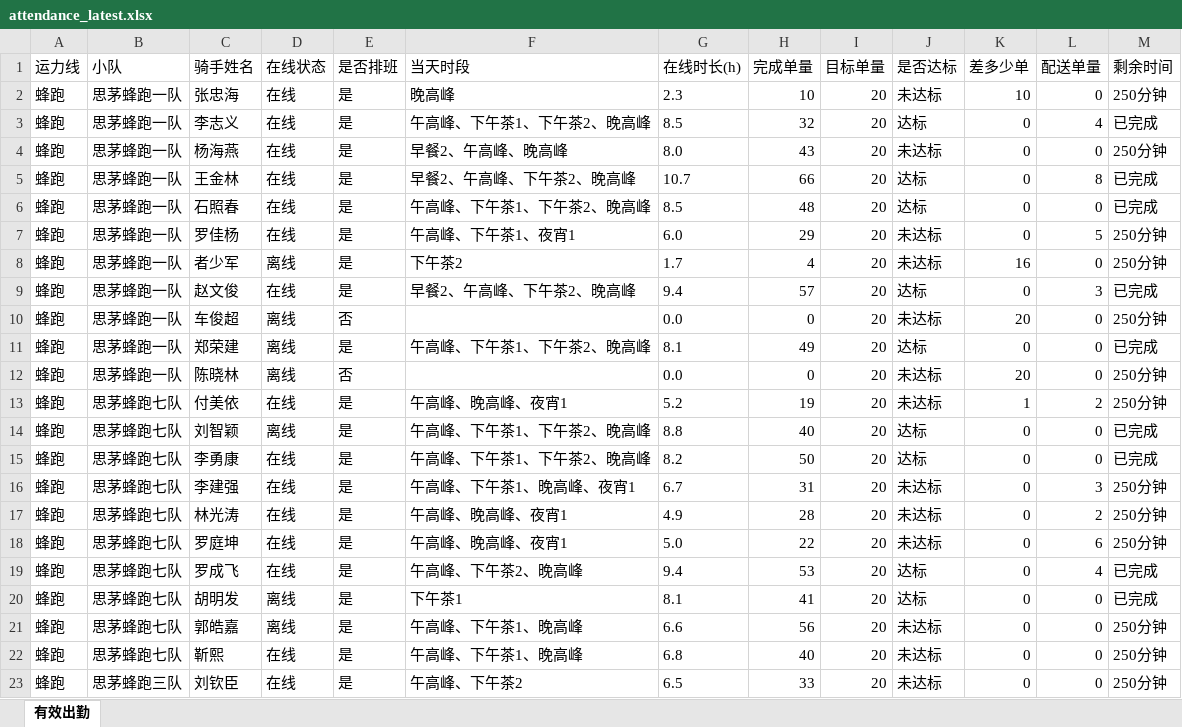
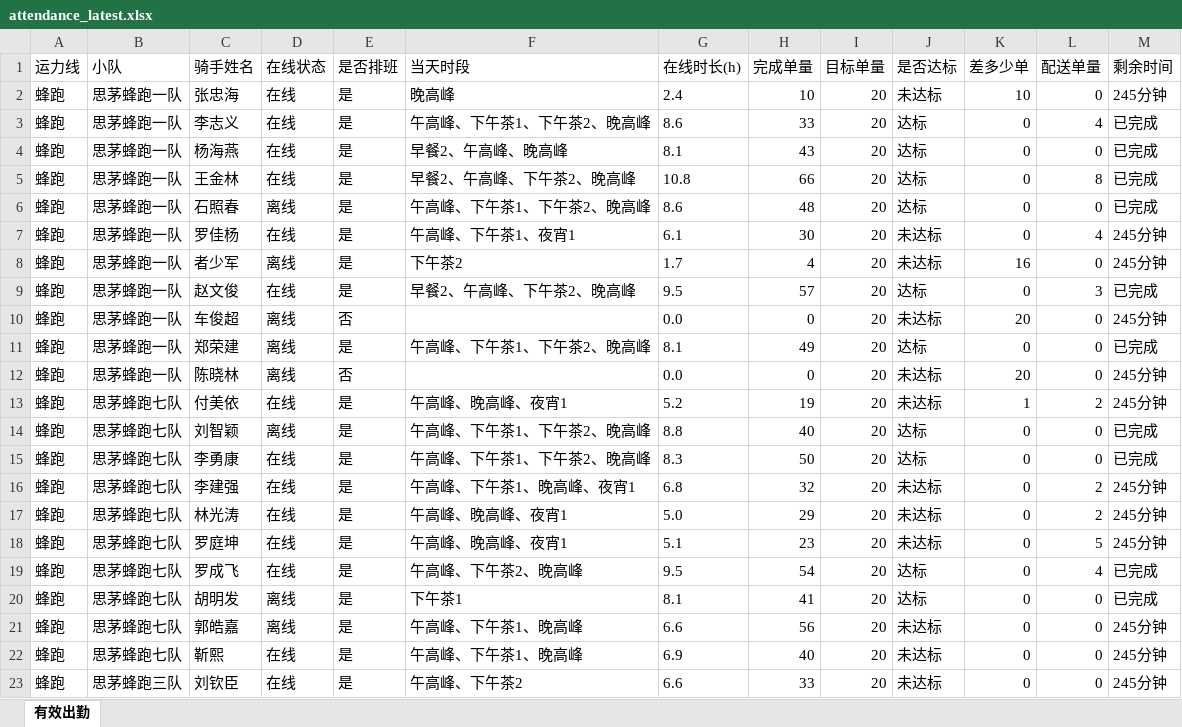
Before and after one commit to 424584635-png/dzt-dashboard, an Excel workbook: public/attendance_latest.xlsx, sheet 有效出勤, drawn as a sheet; only a part is shown; values as stored, in another font and other column widths than the file's, no borders; the diff covers the shown part only; the diff names each change by its address in the sheet, - before the commit and + after, or states it on an @@ line.

Commit message:
data: 202611111955 (227 骑手)

```diff
--- a/public/attendance_latest.xlsx (sheet 有效出勤)
+++ b/public/attendance_latest.xlsx (sheet 有效出勤)
-G2 (在线时长(h)): 2.3
+G2 (在线时长(h)): 2.4
-M2 (剩余时间): 250分钟
+M2 (剩余时间): 245分钟
-G3 (在线时长(h)): 8.5
+G3 (在线时长(h)): 8.6
-H3 (完成单量): 32
+H3 (完成单量): 33
-G4 (在线时长(h)): 8.0
+G4 (在线时长(h)): 8.1
-J4 (是否达标): 未达标
+J4 (是否达标): 达标
-M4 (剩余时间): 250分钟
+M4 (剩余时间): 已完成
-G5 (在线时长(h)): 10.7
+G5 (在线时长(h)): 10.8
-D6 (在线状态): 在线
+D6 (在线状态): 离线
-G6 (在线时长(h)): 8.5
+G6 (在线时长(h)): 8.6
-G7 (在线时长(h)): 6.0
+G7 (在线时长(h)): 6.1
-H7 (完成单量): 29
+H7 (完成单量): 30
-L7 (配送单量): 5
+L7 (配送单量): 4
-M7:M8 (剩余时间): 250分钟
+M7:M8 (剩余时间): 245分钟
-G9 (在线时长(h)): 9.4
+G9 (在线时长(h)): 9.5
-M10 (剩余时间): 250分钟
+M10 (剩余时间): 245分钟
-M12:M13 (剩余时间): 250分钟
+M12:M13 (剩余时间): 245分钟
-G15 (在线时长(h)): 8.2
+G15 (在线时长(h)): 8.3
-G16 (在线时长(h)): 6.7
+G16 (在线时长(h)): 6.8
-H16 (完成单量): 31
+H16 (完成单量): 32
-L16 (配送单量): 3
+L16 (配送单量): 2
-M16:M18 (剩余时间): 250分钟
+M16:M18 (剩余时间): 245分钟
-G17 (在线时长(h)): 4.9
+G17 (在线时长(h)): 5.0
-H17 (完成单量): 28
+H17 (完成单量): 29
-G18 (在线时长(h)): 5.0
+G18 (在线时长(h)): 5.1
-H18 (完成单量): 22
+H18 (完成单量): 23
-L18 (配送单量): 6
+L18 (配送单量): 5
-G19 (在线时长(h)): 9.4
+G19 (在线时长(h)): 9.5
-H19 (完成单量): 53
+H19 (完成单量): 54
-M21:M23 (剩余时间): 250分钟
+M21:M23 (剩余时间): 245分钟
-G22 (在线时长(h)): 6.8
+G22 (在线时长(h)): 6.9
-G23 (在线时长(h)): 6.5
+G23 (在线时长(h)): 6.6
```
Also changed, not shown: 305 edited cells elsewhere in this sheet, 7 other files.
